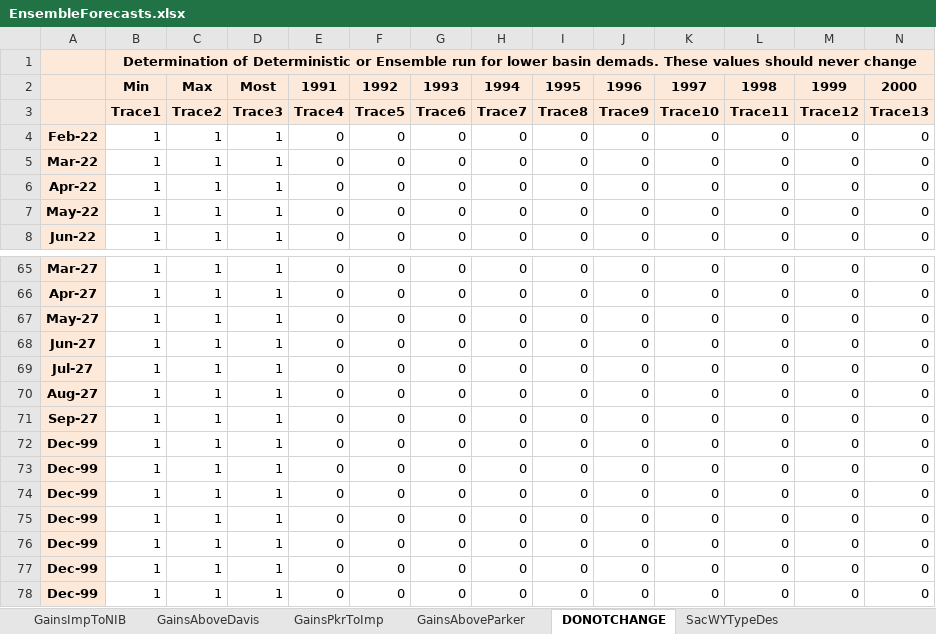
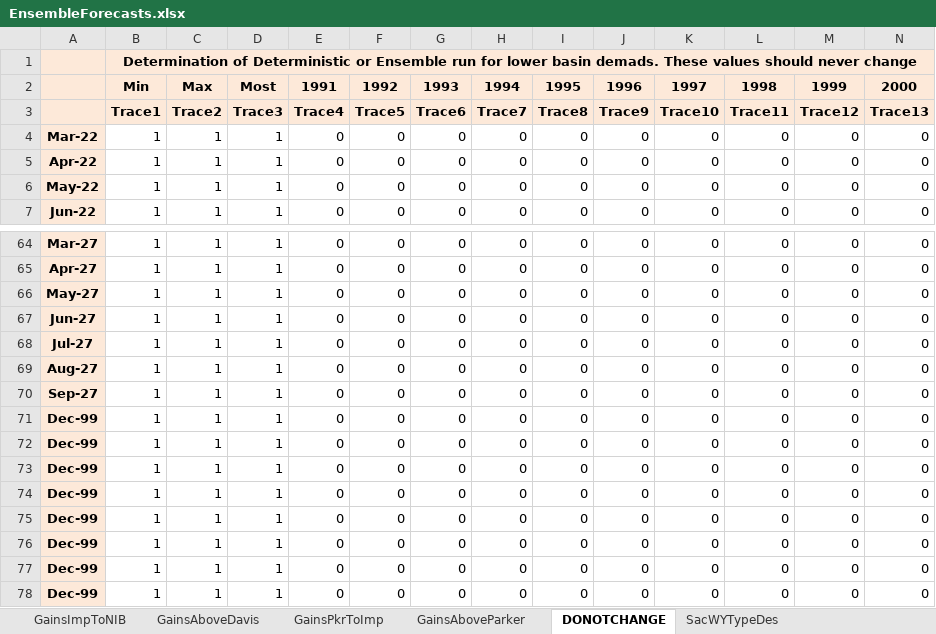
Before and after one commit to tschilb252/crmms, an Excel workbook: Inflow Forecasts/EnsembleForecasts.xlsx, sheet DONOTCHANGE, drawn as a sheet; only a part is shown, gaps mark what is left out; values as stored, in another font and other column widths than the file's, no borders; 19 other sheets too large or unreadable and not compared; removed rows and columns are numbered as before the commit, all else as after; rows hold the shown columns only; the diff names each change by its address in the sheet, - before the commit and + after, or states it on an @@ line.

Commit message:
March 2022 CBRFC Inflow forecast files

```diff
--- a/Inflow Forecasts/EnsembleForecasts.xlsx (sheet DONOTCHANGE)
+++ b/Inflow Forecasts/EnsembleForecasts.xlsx (sheet DONOTCHANGE)
-row 4: Feb-22 | 1 | 1 | 1 | 0 | 0 | 0 | 0 | 0 | 0 | 0 | 0 | 0 | 0
+row 71: Dec-99 | 1 | 1 | 1 | 0 | 0 | 0 | 0 | 0 | 0 | 0 | 0 | 0 | 0
```
Also changed, not shown: formulas that keep their value, 13 other files.
